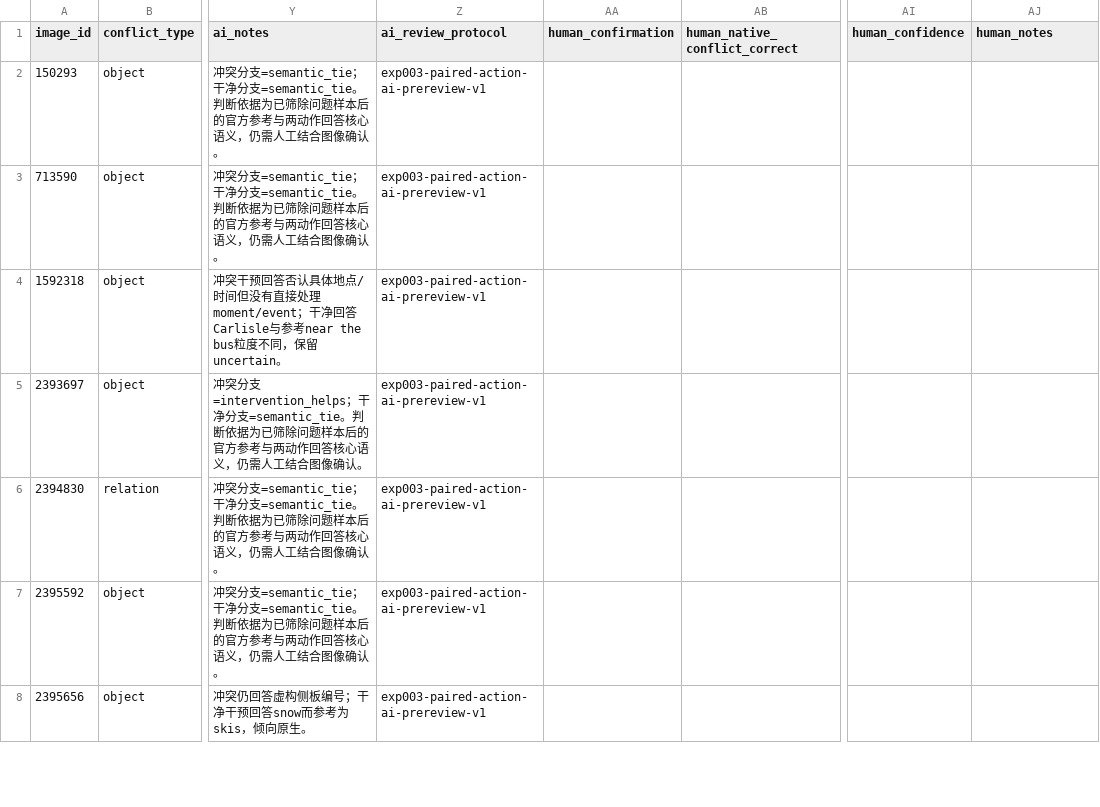
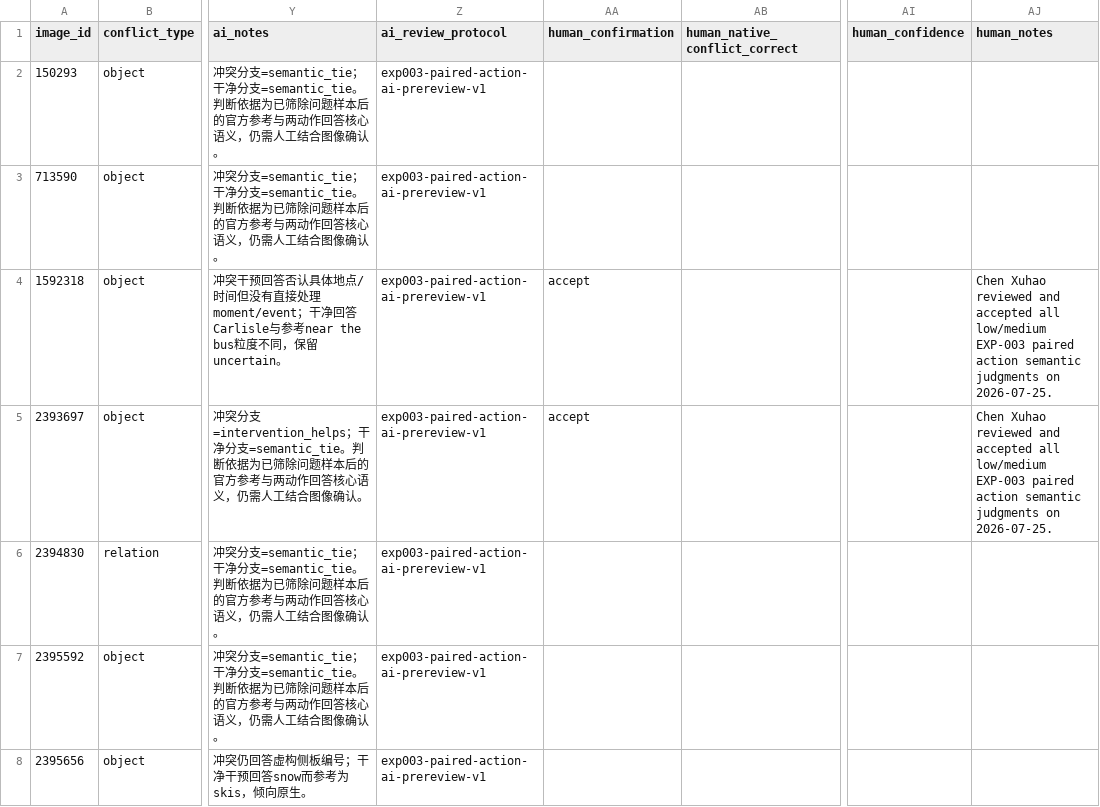
Before and after one commit to AI-cxh/graduation_paper, a CSV file: annotations/exp003_action_semantic_review_43.csv, drawn as a sheet; only a part is shown, gaps mark what is left out; the diff covers the shown part only; the diff names each change by its address in the sheet, - before the commit and + after, or states it on an @@ line.

```diff
--- a/annotations/exp003_action_semantic_review_43.csv
+++ b/annotations/exp003_action_semantic_review_43.csv
-AA4:AA5 (human_confirmation): (empty)
+AA4:AA5 (human_confirmation): accept
-AJ4:AJ5 (human_notes): (empty)
+AJ4:AJ5 (human_notes): Chen Xuhao reviewed and accepted all low/medium EXP-003 paired action semantic judgments on 2026-07-25.
```
Also changed, not shown: 16 edited cells elsewhere in this file, 2 other files.
